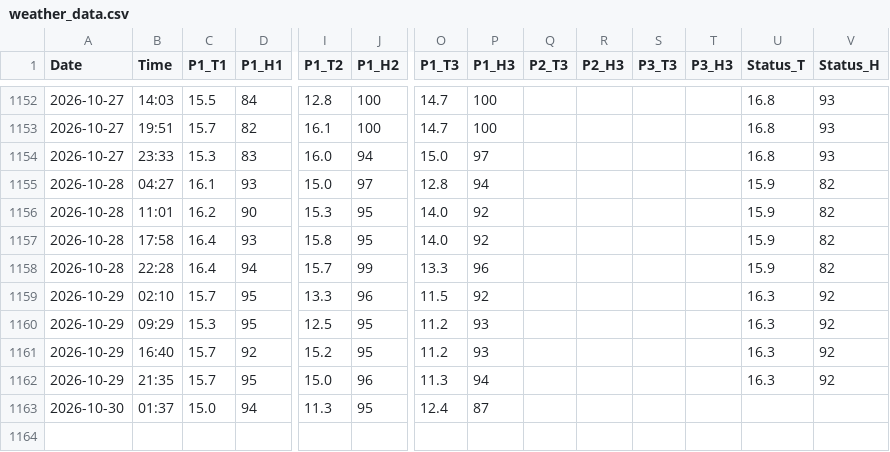
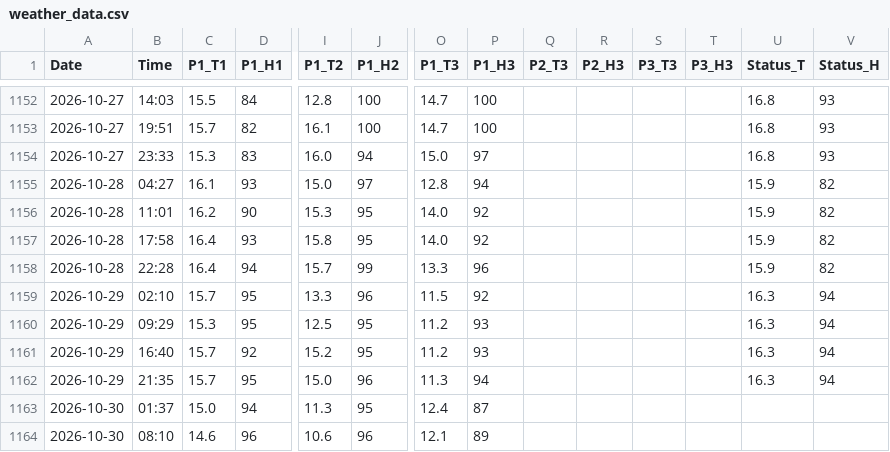
Before and after one commit to motseothata/weather_tracker, a CSV file: weather_data.csv, drawn as a sheet; only a part is shown, gaps mark what is left out; rows hold the shown columns only; the diff names each change by its address in the sheet, - before the commit and + after, or states it on an @@ line.

Commit message:
Hourly weather update

```diff
--- a/weather_data.csv
+++ b/weather_data.csv
-V1159:V1162 (Status_H): 92
+V1159:V1162 (Status_H): 94
+row 1164: 2026-10-30 | 08:10 | 14.6 | 96 | 10.6 | 96 | 12.1 | 89
```
